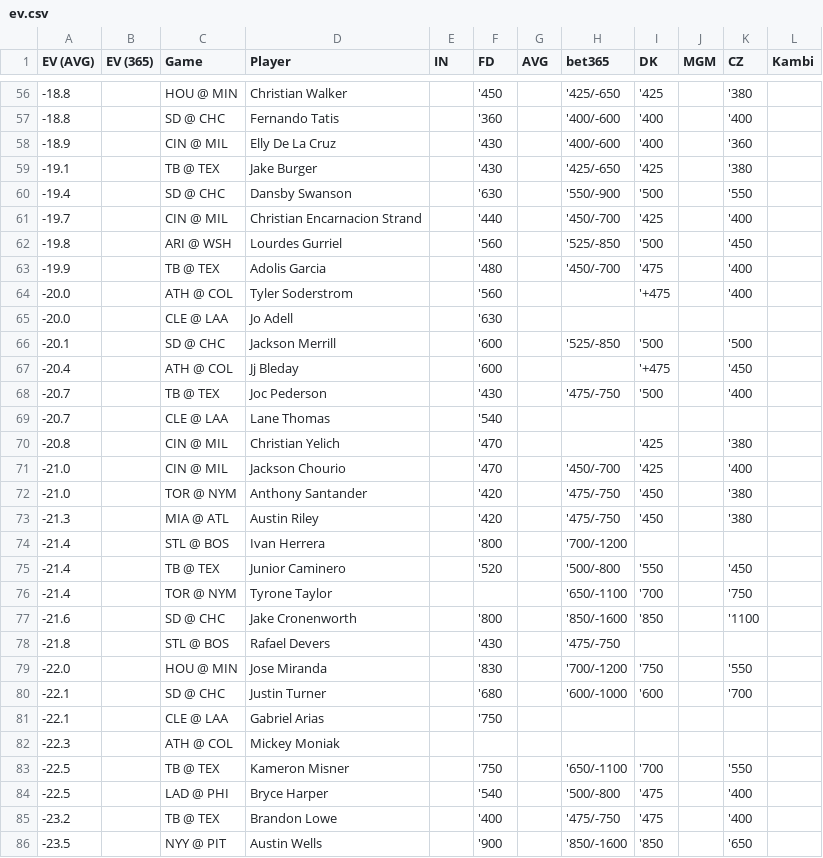
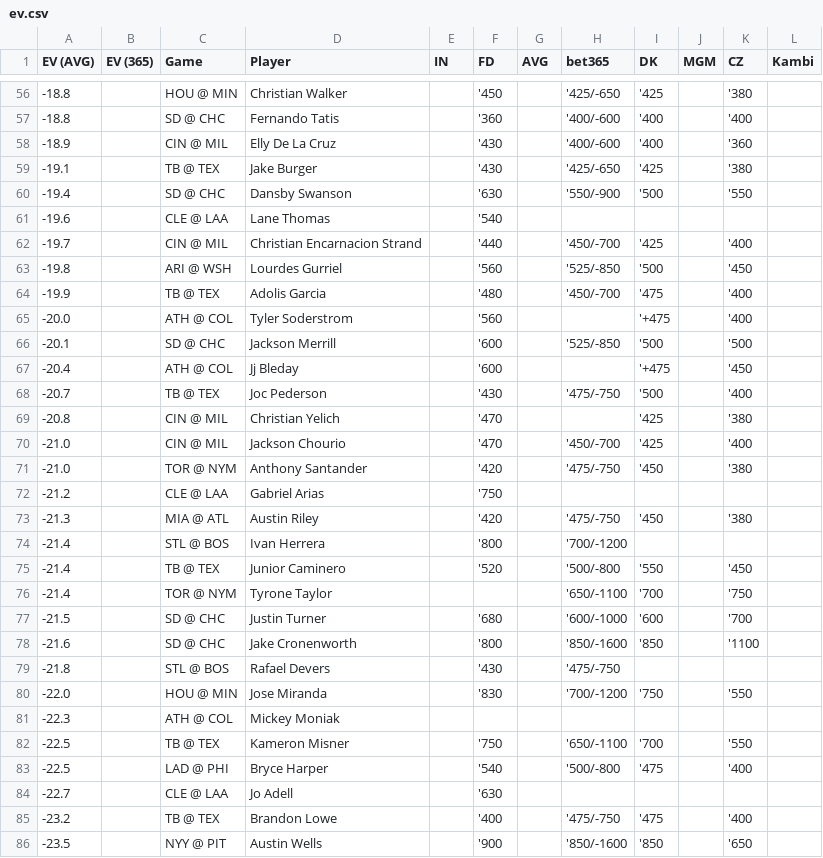
Before and after one commit to zhecht/playerprops, a CSV file: static/dailyev/ev.csv, drawn as a sheet; only a part is shown, gaps mark what is left out; the diff covers the shown part only.

```diff
--- a/static/dailyev/ev.csv
+++ b/static/dailyev/ev.csv
@@ -60,2 +60,3 @@ EV (AVG)	EV (365)	Game	Player	IN	FD	AVG	bet365	DK	MGM	CZ	Kambi
 -19.4		SD @ CHC	Dansby Swanson		'630		'550/-900	'500		'550	
+-19.6		CLE @ LAA	Lane Thomas		'540						
 -19.7		CIN @ MIL	Christian Encarnacion Strand		'440		'450/-700	'425		'400	
@@ -64,3 +65,2 @@ EV (AVG)	EV (365)	Game	Player	IN	FD	AVG	bet365	DK	MGM	CZ	Kambi
 -20.0		ATH @ COL	Tyler Soderstrom		'560			'+475		'400	
--20.0		CLE @ LAA	Jo Adell		'630						
 -20.1		SD @ CHC	Jackson Merrill		'600		'525/-850	'500		'500	
@@ -68,3 +68,2 @@ EV (AVG)	EV (365)	Game	Player	IN	FD	AVG	bet365	DK	MGM	CZ	Kambi
 -20.7		TB @ TEX	Joc Pederson		'430		'475/-750	'500		'400	
--20.7		CLE @ LAA	Lane Thomas		'540						
 -20.8		CIN @ MIL	Christian Yelich		'470			'425		'380	
@@ -72,2 +71,3 @@ EV (AVG)	EV (365)	Game	Player	IN	FD	AVG	bet365	DK	MGM	CZ	Kambi
 -21.0		TOR @ NYM	Anthony Santander		'420		'475/-750	'450		'380	
+-21.2		CLE @ LAA	Gabriel Arias		'750						
 -21.3		MIA @ ATL	Austin Riley		'420		'475/-750	'450		'380	
@@ -76,2 +76,3 @@ EV (AVG)	EV (365)	Game	Player	IN	FD	AVG	bet365	DK	MGM	CZ	Kambi
 -21.4		TOR @ NYM	Tyrone Taylor				'650/-1100	'700		'750	
+-21.5		SD @ CHC	Justin Turner		'680		'600/-1000	'600		'700	
 -21.6		SD @ CHC	Jake Cronenworth		'800		'850/-1600	'850		'1100	
@@ -79,4 +80,2 @@ EV (AVG)	EV (365)	Game	Player	IN	FD	AVG	bet365	DK	MGM	CZ	Kambi
 -22.0		HOU @ MIN	Jose Miranda		'830		'700/-1200	'750		'550	
--22.1		SD @ CHC	Justin Turner		'680		'600/-1000	'600		'700	
--22.1		CLE @ LAA	Gabriel Arias		'750						
 -22.3		ATH @ COL	Mickey Moniak								
@@ -84,2 +83,3 @@ EV (AVG)	EV (365)	Game	Player	IN	FD	AVG	bet365	DK	MGM	CZ	Kambi
 -22.5		LAD @ PHI	Bryce Harper		'540		'500/-800	'475		'400	
+-22.7		CLE @ LAA	Jo Adell		'630						
 -23.2		TB @ TEX	Brandon Lowe		'400		'475/-750	'475		'400	
```
Also changed, not shown: 7 added rows, 7 removed rows and 3 edited cells elsewhere in this file, 6 other files.
